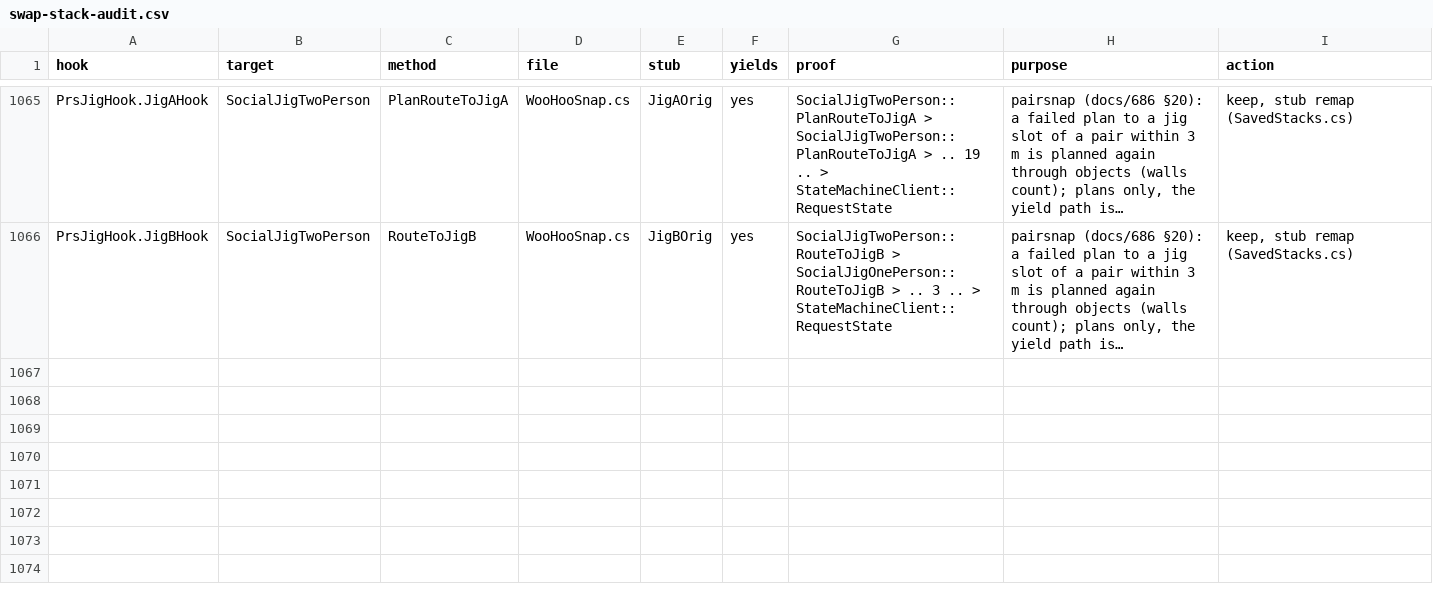
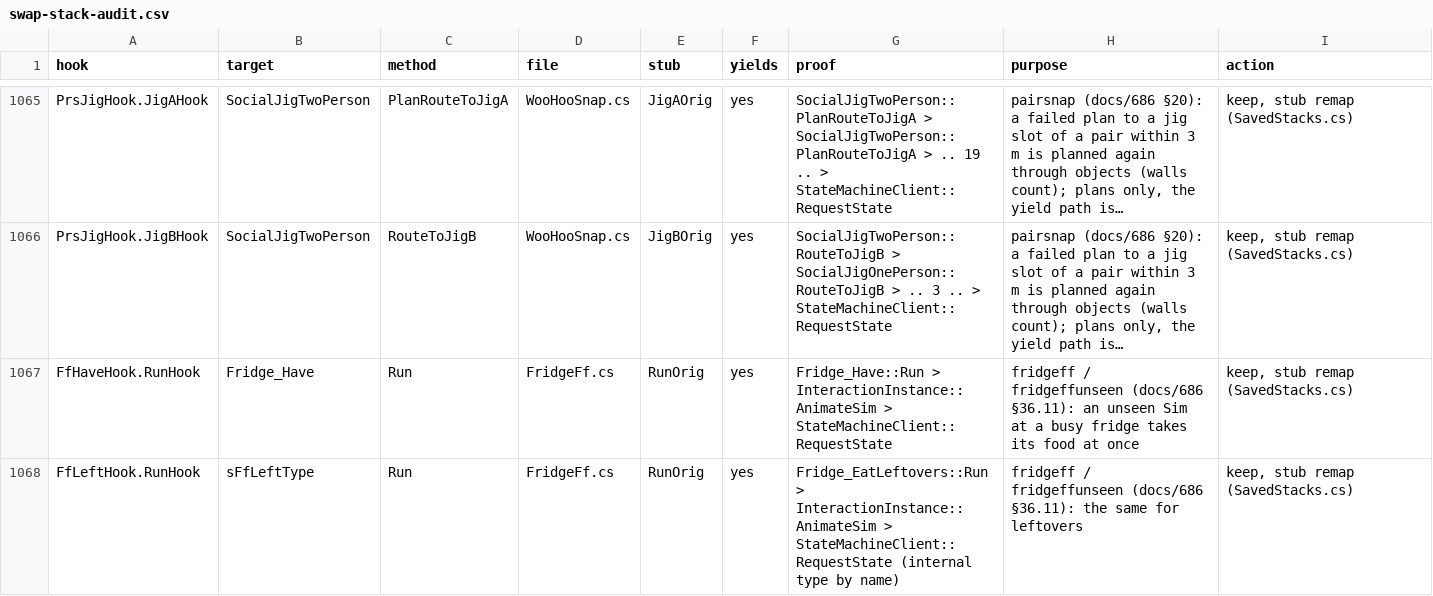
Before and after one commit to alexvixell35-stack/sims3-modernization, a CSV file: docs/data/swap-stack-audit.csv, drawn as a sheet; only a part is shown, gaps mark what is left out; long unchanged cells end in …; the diff names each change by its address in the sheet, - before the commit and + after, or states it on an @@ line.

```diff
--- a/docs/data/swap-stack-audit.csv
+++ b/docs/data/swap-stack-audit.csv
+row 1067: FfHaveHook.RunHook | Fridge_Have | Run | FridgeFf.cs | RunOrig | yes | Fridge_Have::Run > InteractionInstance::AnimateSim > StateMachineClient::RequestState | fridgeff / fridgeffunseen (docs/686 §36.11): an unseen Sim at a busy fridge takes its food at once | keep, stub remap (SavedStacks.cs)
+row 1068: FfLeftHook.RunHook | sFfLeftType | Run | FridgeFf.cs | RunOrig | yes | Fridge_EatLeftovers::Run > InteractionInstance::AnimateSim > StateMachineClient::RequestState (internal type by name) | fridgeff / fridgeffunseen (docs/686 §36.11): the same for leftovers | keep, stub remap (SavedStacks.cs)
```
Also changed, not shown: 14 other files.
